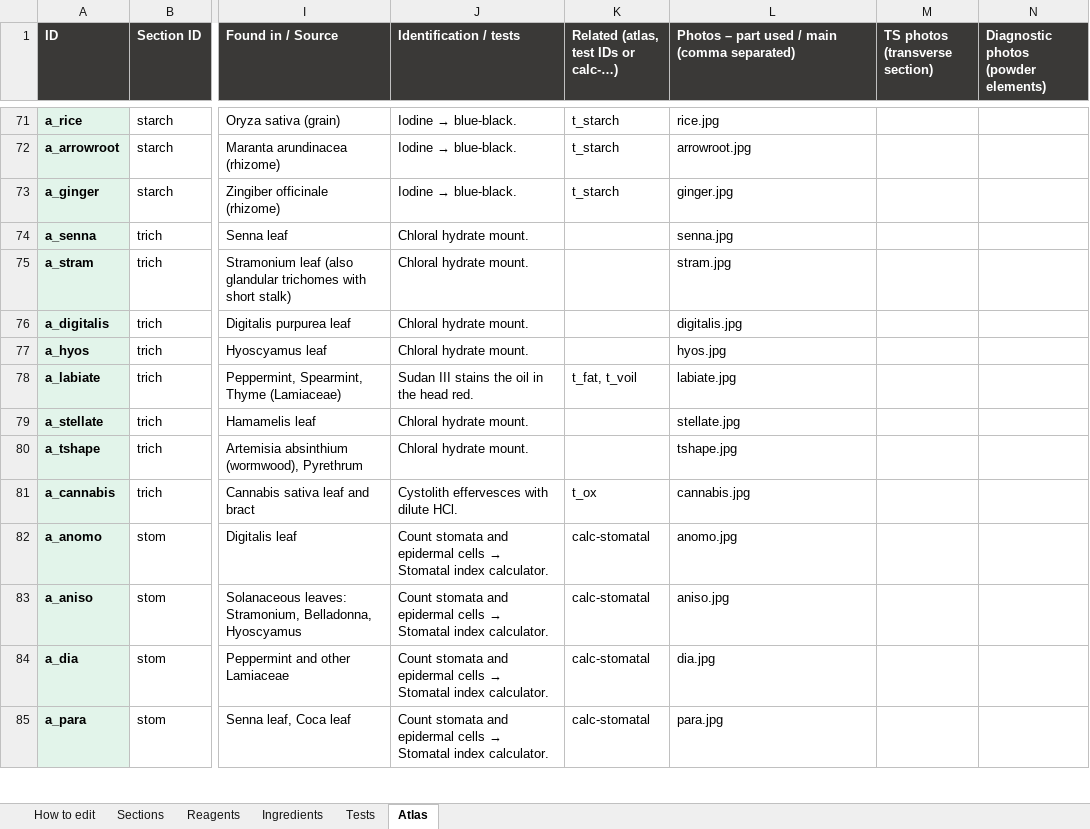
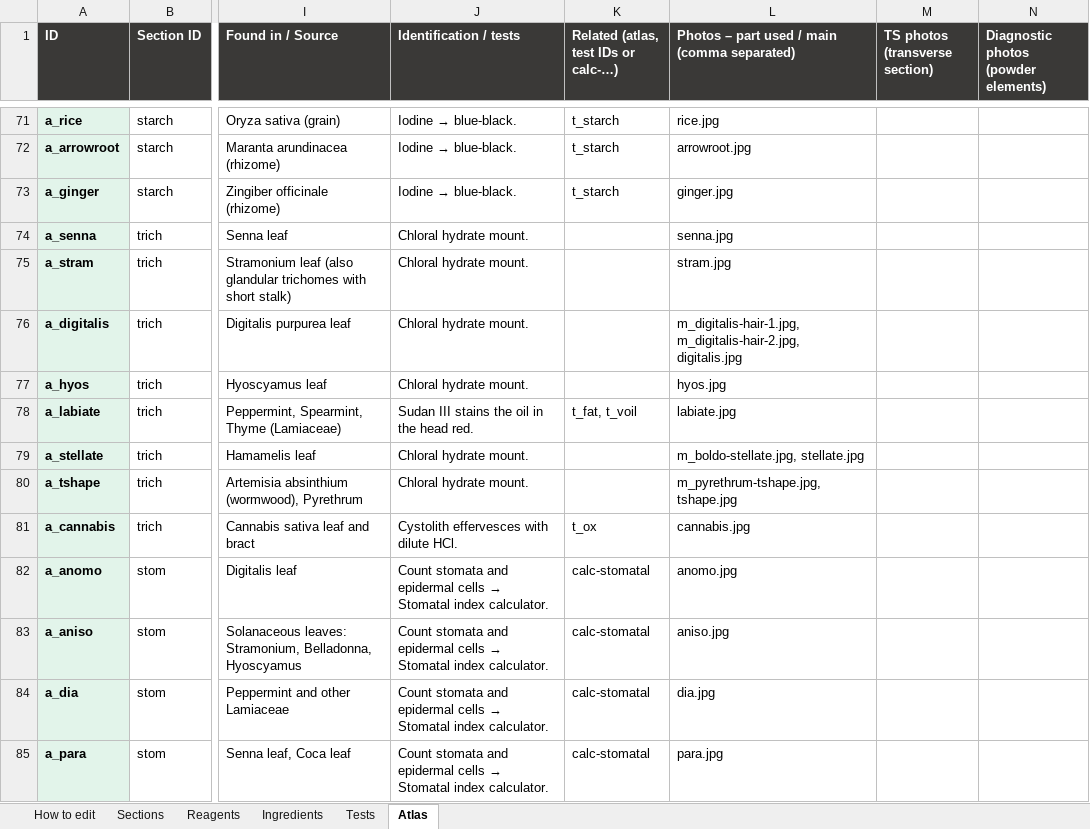
Before and after one commit to Dr-M-Sallam/elixir-lab, an Excel workbook: elixir-lab-content.xlsx, sheet Atlas, drawn as a sheet; only a part is shown, gaps mark what is left out; values as stored, in another font and other column widths than the file's, no borders; the diff covers the shown part only; the diff names each change by its address in the sheet, - before the commit and + after, or states it on an @@ line.

```diff
--- a/elixir-lab-content.xlsx (sheet Atlas)
+++ b/elixir-lab-content.xlsx (sheet Atlas)
-L76: digitalis.jpg
+L76: m_digitalis-hair-1.jpg, m_digitalis-hair-2.jpg, digitalis.jpg
-L79: stellate.jpg
+L79: m_boldo-stellate.jpg, stellate.jpg
-L80: tshape.jpg
+L80: m_pyrethrum-tshape.jpg, tshape.jpg
```
Also changed, not shown: 3 added rows, 1 removed row and 16 edited cells elsewhere in this sheet, 14 other files.
